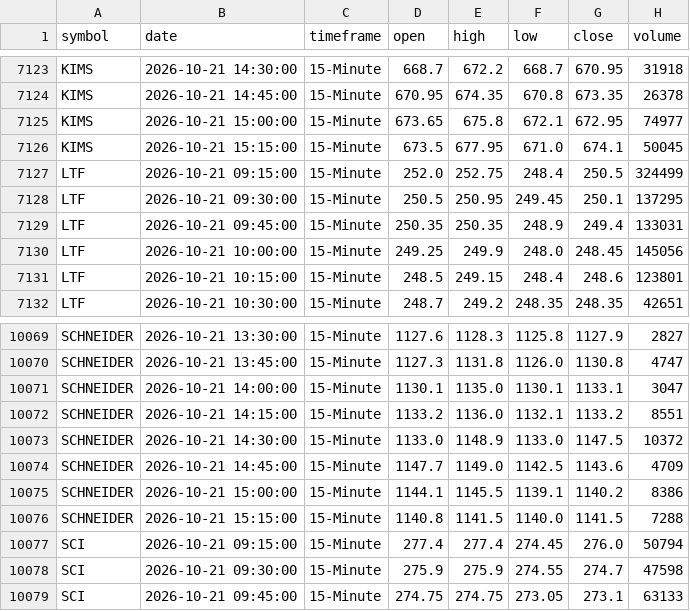
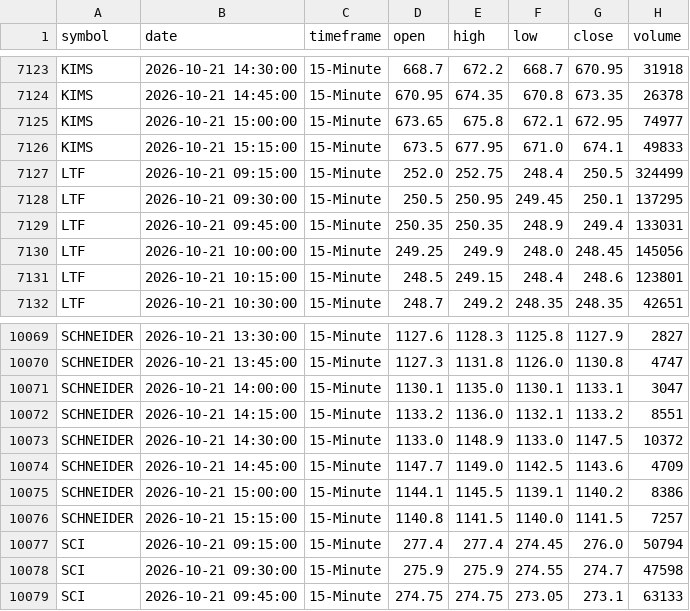
Before and after one commit to expert-gyasho/shivshakti-screener-data, a CSV file: data/intraday_15m.csv, drawn as a sheet; only a part is shown, gaps mark what is left out.

```diff
--- a/data/intraday_15m.csv
+++ b/data/intraday_15m.csv
@@ -7125,3 +7125,3 @@ KIMS,2026-10-21 14:45:00,15-Minute,670.95,674.35,670.8,673.35,26378
 KIMS,2026-10-21 15:00:00,15-Minute,673.65,675.8,672.1,672.95,74977
-KIMS,2026-10-21 15:15:00,15-Minute,673.5,677.95,671.0,674.1,50045
+KIMS,2026-10-21 15:15:00,15-Minute,673.5,677.95,671.0,674.1,49833
 LTF,2026-10-21 09:15:00,15-Minute,252.0,252.75,248.4,250.5,324499
@@ -10075,3 +10075,3 @@ SCHNEIDER,2026-10-21 14:45:00,15-Minute,1147.7,1149.0,1142.5,1143.6,4709
 SCHNEIDER,2026-10-21 15:00:00,15-Minute,1144.1,1145.5,1139.1,1140.2,8386
-SCHNEIDER,2026-10-21 15:15:00,15-Minute,1140.8,1141.5,1140.0,1141.5,7288
+SCHNEIDER,2026-10-21 15:15:00,15-Minute,1140.8,1141.5,1140.0,1141.5,7257
 SCI,2026-10-21 09:15:00,15-Minute,277.4,277.4,274.45,276.0,50794
```
Also changed, not shown: 1 other file.
